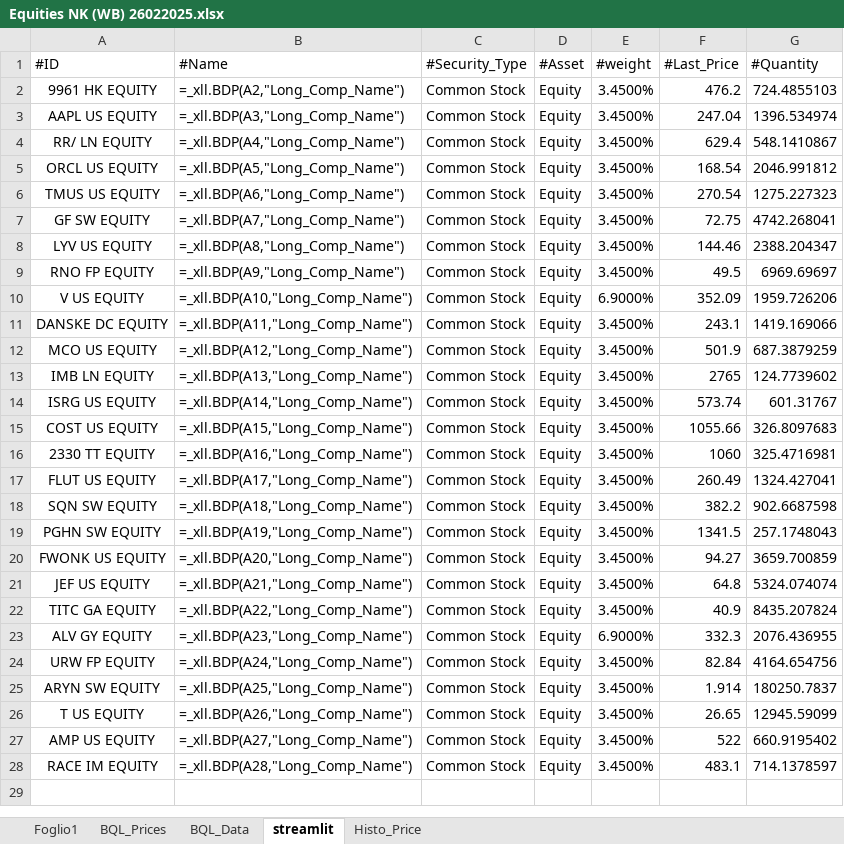
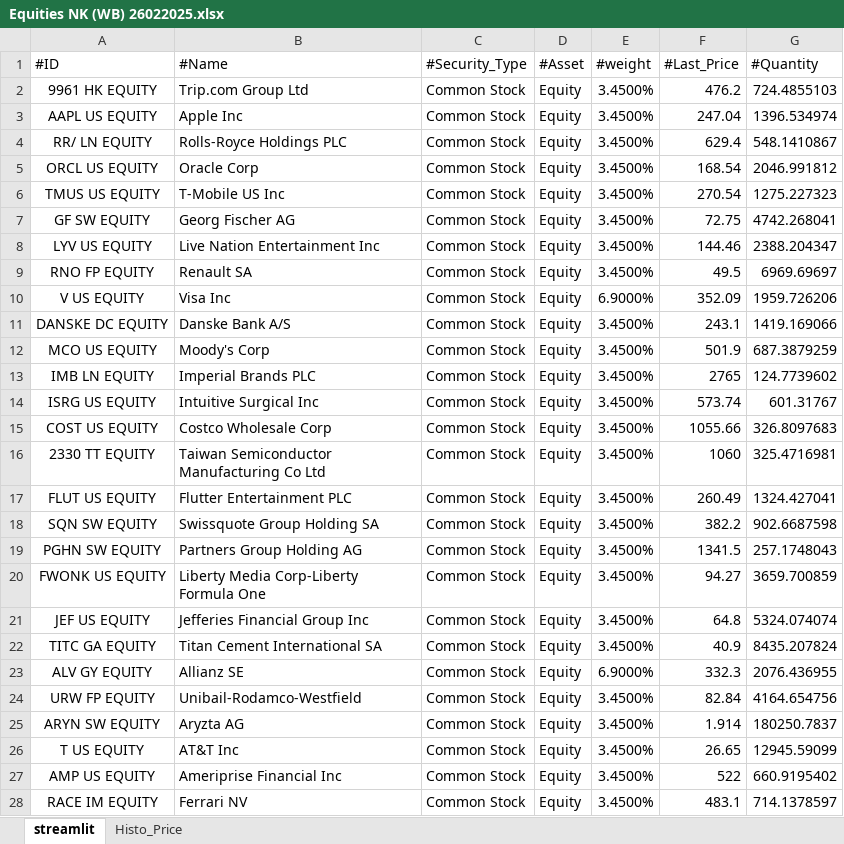
Before and after one commit to bibizaza/optimizer, an Excel workbook: excel_data/Equities NK (WB) 26022025.xlsx, sheet streamlit, drawn as a sheet; values as stored, in another font and other column widths than the file's, no borders; formulas are shown in place of their values; the diff names each change by its address in the sheet, - before the commit and + after, or states it on an @@ line.

```diff
--- a/excel_data/Equities NK (WB) 26022025.xlsx (sheet streamlit)
+++ b/excel_data/Equities NK (WB) 26022025.xlsx (sheet streamlit)
-sheet tab: Foglio1
-sheet tab: BQL_Prices
-sheet tab: BQL_Data
-B2 (#Name): =_xll.BDP(A2,"Long_Comp_Name")
+B2 (#Name): Trip.com Group Ltd
-B3 (#Name): =_xll.BDP(A3,"Long_Comp_Name")
+B3 (#Name): Apple Inc
-B4 (#Name): =_xll.BDP(A4,"Long_Comp_Name")
+B4 (#Name): Rolls-Royce Holdings PLC
-B5 (#Name): =_xll.BDP(A5,"Long_Comp_Name")
+B5 (#Name): Oracle Corp
-B6 (#Name): =_xll.BDP(A6,"Long_Comp_Name")
+B6 (#Name): T-Mobile US Inc
-B7 (#Name): =_xll.BDP(A7,"Long_Comp_Name")
+B7 (#Name): Georg Fischer AG
-B8 (#Name): =_xll.BDP(A8,"Long_Comp_Name")
+B8 (#Name): Live Nation Entertainment Inc
-B9 (#Name): =_xll.BDP(A9,"Long_Comp_Name")
+B9 (#Name): Renault SA
-B10 (#Name): =_xll.BDP(A10,"Long_Comp_Name")
+B10 (#Name): Visa Inc
-B11 (#Name): =_xll.BDP(A11,"Long_Comp_Name")
+B11 (#Name): Danske Bank A/S
-B12 (#Name): =_xll.BDP(A12,"Long_Comp_Name")
+B12 (#Name): Moody's Corp
-B13 (#Name): =_xll.BDP(A13,"Long_Comp_Name")
+B13 (#Name): Imperial Brands PLC
-B14 (#Name): =_xll.BDP(A14,"Long_Comp_Name")
+B14 (#Name): Intuitive Surgical Inc
-B15 (#Name): =_xll.BDP(A15,"Long_Comp_Name")
+B15 (#Name): Costco Wholesale Corp
-B16 (#Name): =_xll.BDP(A16,"Long_Comp_Name")
+B16 (#Name): Taiwan Semiconductor Manufacturing Co Ltd
-B17 (#Name): =_xll.BDP(A17,"Long_Comp_Name")
+B17 (#Name): Flutter Entertainment PLC
-B18 (#Name): =_xll.BDP(A18,"Long_Comp_Name")
+B18 (#Name): Swissquote Group Holding SA
-B19 (#Name): =_xll.BDP(A19,"Long_Comp_Name")
+B19 (#Name): Partners Group Holding AG
-B20 (#Name): =_xll.BDP(A20,"Long_Comp_Name")
+B20 (#Name): Liberty Media Corp-Liberty Formula One
-B21 (#Name): =_xll.BDP(A21,"Long_Comp_Name")
+B21 (#Name): Jefferies Financial Group Inc
-B22 (#Name): =_xll.BDP(A22,"Long_Comp_Name")
+B22 (#Name): Titan Cement International SA
-B23 (#Name): =_xll.BDP(A23,"Long_Comp_Name")
+B23 (#Name): Allianz SE
-B24 (#Name): =_xll.BDP(A24,"Long_Comp_Name")
+B24 (#Name): Unibail-Rodamco-Westfield
-B25 (#Name): =_xll.BDP(A25,"Long_Comp_Name")
+B25 (#Name): Aryzta AG
-B26 (#Name): =_xll.BDP(A26,"Long_Comp_Name")
+B26 (#Name): AT&T Inc
-B27 (#Name): =_xll.BDP(A27,"Long_Comp_Name")
+B27 (#Name): Ameriprise Financial Inc
-B28 (#Name): =_xll.BDP(A28,"Long_Comp_Name")
+B28 (#Name): Ferrari NV
```
